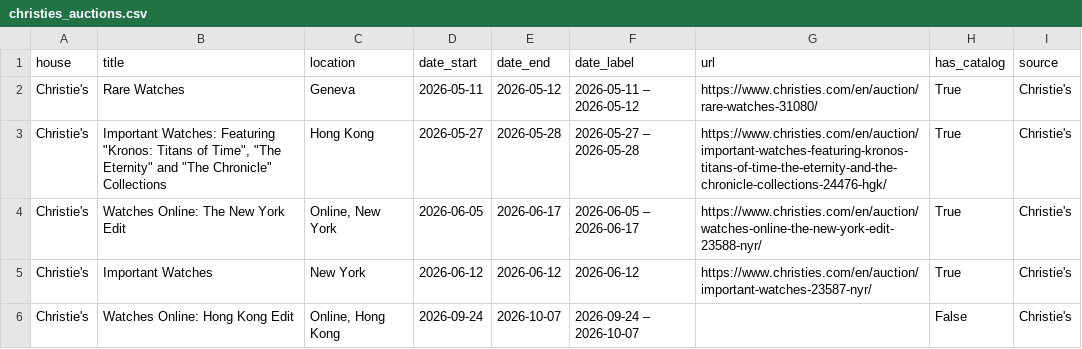
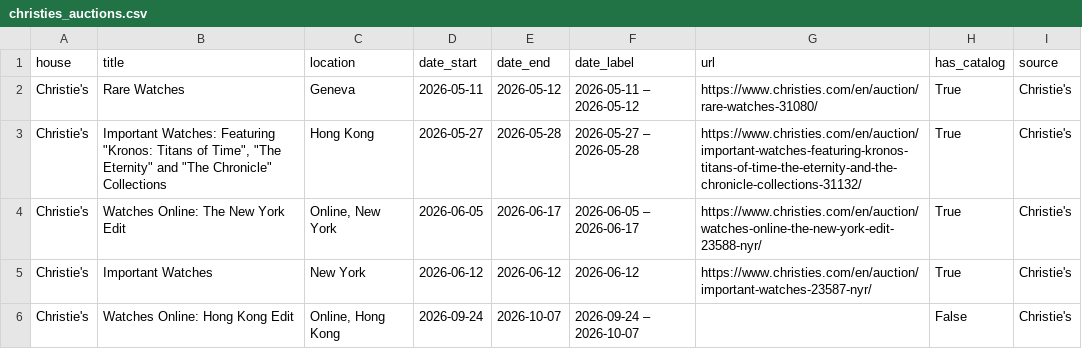
Before and after one commit to markatmutter-cloud/watchlist, a CSV file: data/christies_auctions.csv, drawn as a sheet.

```diff
--- a/data/christies_auctions.csv
+++ b/data/christies_auctions.csv
@@ -2,3 +2,3 @@ house,title,location,date_start,date_end,date_label,url,has_catalog,source
 Christie's,Rare Watches,Geneva,2026-05-11,2026-05-12,2026-05-11 – 2026-05-12,https://www.christies.com/en/auction/rare-watches-31080/,True,Christie's
-Christie's,"Important Watches: Featuring ""Kronos: Titans of Time"", ""The Eternity"" and ""The Chronicle"" Collections",Hong Kong,2026-05-27,2026-05-28,2026-05-27 – 2026-05-28,https://www.christies.com/en/auction/important-watches-featuring-kronos-titans-of-time-the-eternity-and-the-chronicle-collections-24476-hgk/,True,Christie's
+Christie's,"Important Watches: Featuring ""Kronos: Titans of Time"", ""The Eternity"" and ""The Chronicle"" Collections",Hong Kong,2026-05-27,2026-05-28,2026-05-27 – 2026-05-28,https://www.christies.com/en/auction/important-watches-featuring-kronos-titans-of-time-the-eternity-and-the-chronicle-collections-31132/,True,Christie's
 Christie's,Watches Online: The New York Edit,"Online, New York",2026-06-05,2026-06-17,2026-06-05 – 2026-06-17,https://www.christies.com/en/auction/watches-online-the-new-york-edit-23588-nyr/,True,Christie's
```
Also changed, not shown: 6 other files.
